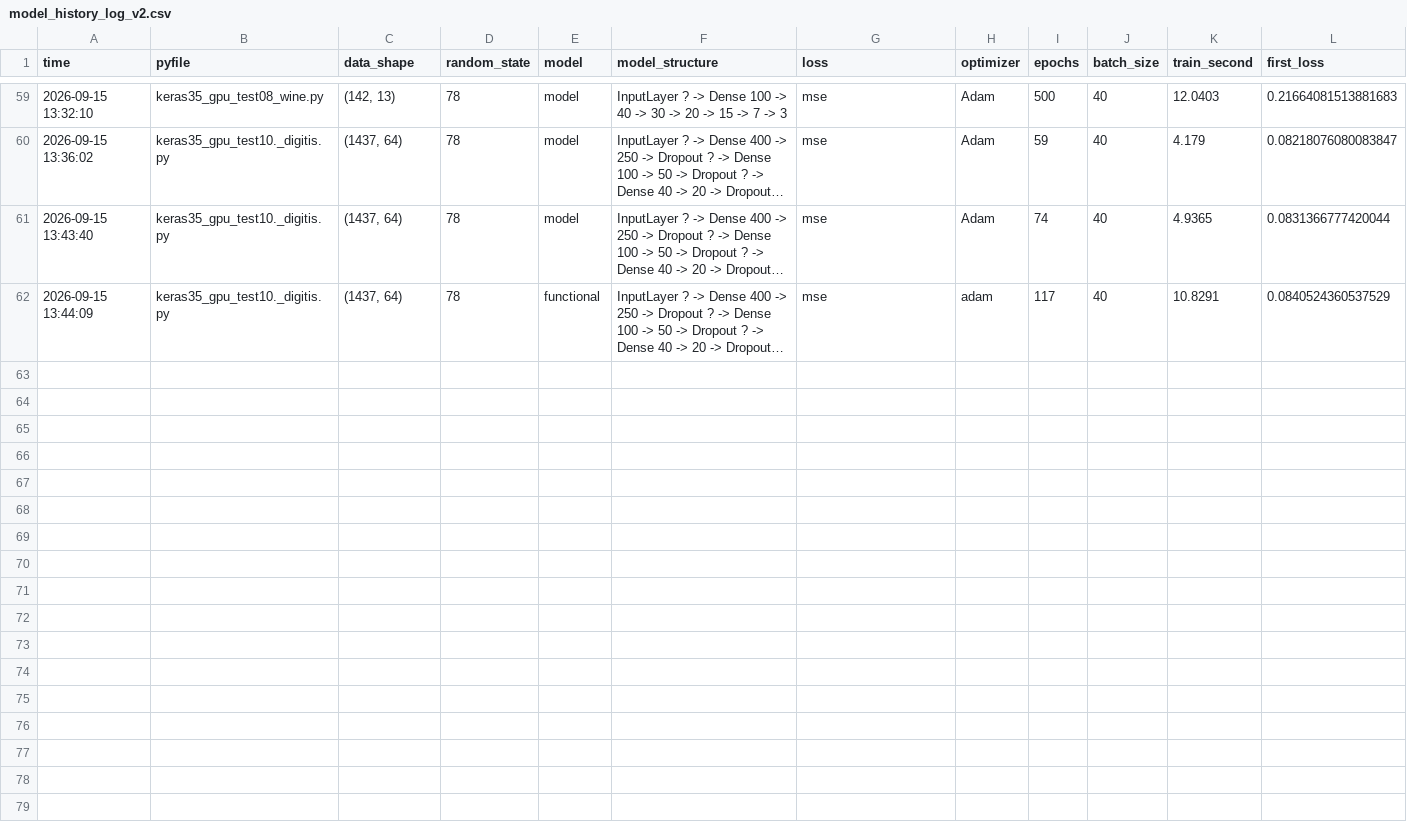
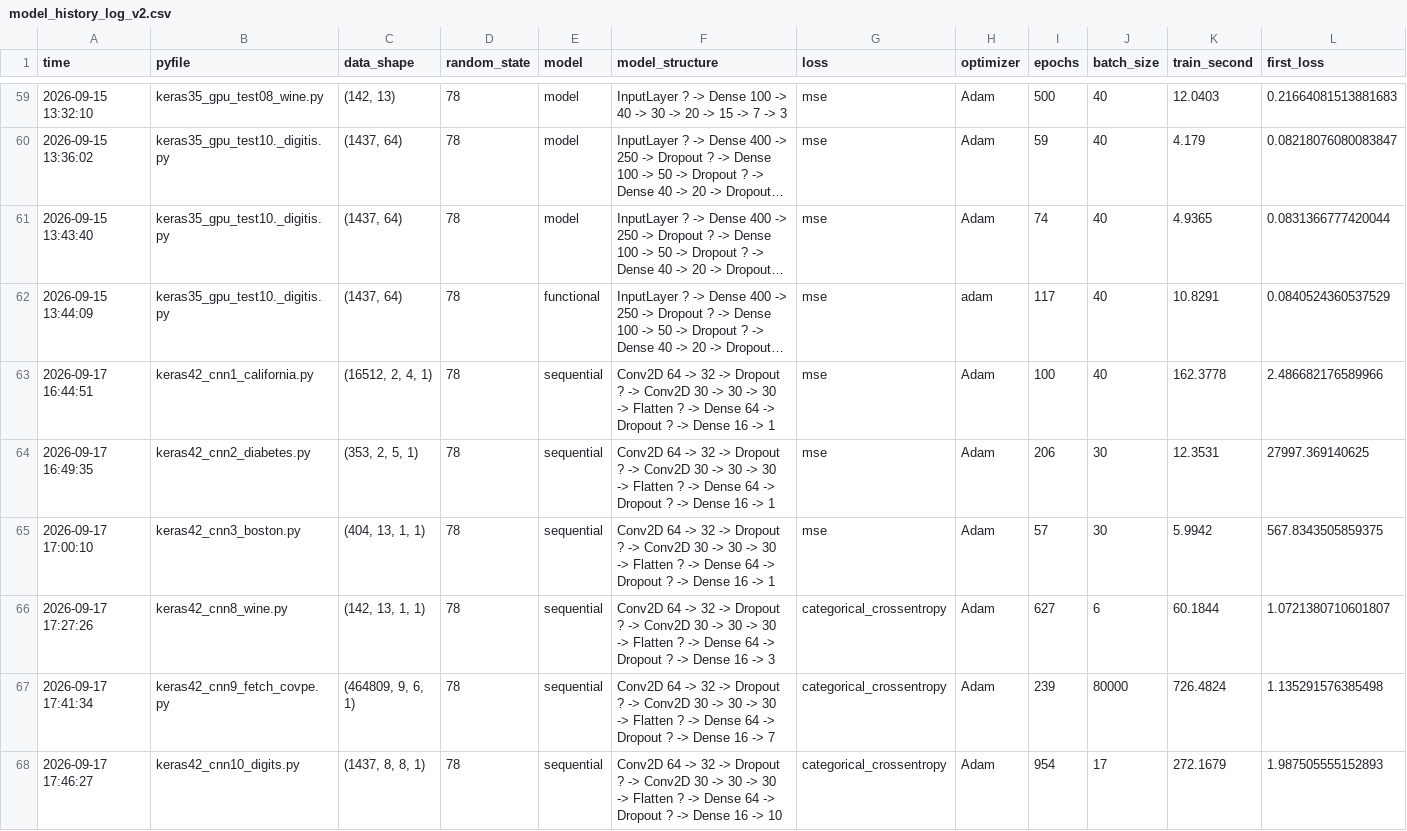
Before and after one commit to junkwon0825/Furiosa-study__, a CSV file: keras/model_history_log_v2.csv, drawn as a sheet; only a part is shown, gaps mark what is left out; long unchanged cells end in …; rows hold the shown columns only; the diff names each change by its address in the sheet, - before the commit and + after, or states it on an @@ line.

```diff
--- a/keras/model_history_log_v2.csv
+++ b/keras/model_history_log_v2.csv
+row 63: 2026-09-17 16:44:51 | keras42_cnn1_california.py | (16512, 2, 4, 1) | 78 | sequential | Conv2D 64 -> 32 -> Dropout ? -> Conv2D 30 -> 30 -> 30 -> Flatten ? -> Dense 64 -> Dropout ? -> Dense 16 -> 1 | mse | Adam | 100 | 40 | 162.3778 | 2.486682176589966
+row 64: 2026-09-17 16:49:35 | keras42_cnn2_diabetes.py | (353, 2, 5, 1) | 78 | sequential | Conv2D 64 -> 32 -> Dropout ? -> Conv2D 30 -> 30 -> 30 -> Flatten ? -> Dense 64 -> Dropout ? -> Dense 16 -> 1 | mse | Adam | 206 | 30 | 12.3531 | 27997.369140625
+row 65: 2026-09-17 17:00:10 | keras42_cnn3_boston.py | (404, 13, 1, 1) | 78 | sequential | Conv2D 64 -> 32 -> Dropout ? -> Conv2D 30 -> 30 -> 30 -> Flatten ? -> Dense 64 -> Dropout ? -> Dense 16 -> 1 | mse | Adam | 57 | 30 | 5.9942 | 567.8343505859375
+row 66: 2026-09-17 17:27:26 | keras42_cnn8_wine.py | (142, 13, 1, 1) | 78 | sequential | Conv2D 64 -> 32 -> Dropout ? -> Conv2D 30 -> 30 -> 30 -> Flatten ? -> Dense 64 -> Dropout ? -> Dense 16 -> 3 | categorical_crossentropy | Adam | 627 | 6 | 60.1844 | 1.0721380710601807
+row 67: 2026-09-17 17:41:34 | keras42_cnn9_fetch_covpe.py | (464809, 9, 6, 1) | 78 | sequential | Conv2D 64 -> 32 -> Dropout ? -> Conv2D 30 -> 30 -> 30 -> Flatten ? -> Dense 64 -> Dropout ? -> Dense 16 -> 7 | categorical_crossentropy | Adam | 239 | 80000 | 726.4824 | 1.135291576385498
+row 68: 2026-09-17 17:46:27 | keras42_cnn10_digits.py | (1437, 8, 8, 1) | 78 | sequential | Conv2D 64 -> 32 -> Dropout ? -> Conv2D 30 -> 30 -> 30 -> Flatten ? -> Dense 64 -> Dropout ? -> Dense 16 -> 10 | categorical_crossentropy | Adam | 954 | 17 | 272.1679 | 1.987505555152893
```
Also changed, not shown: 26 other files.
